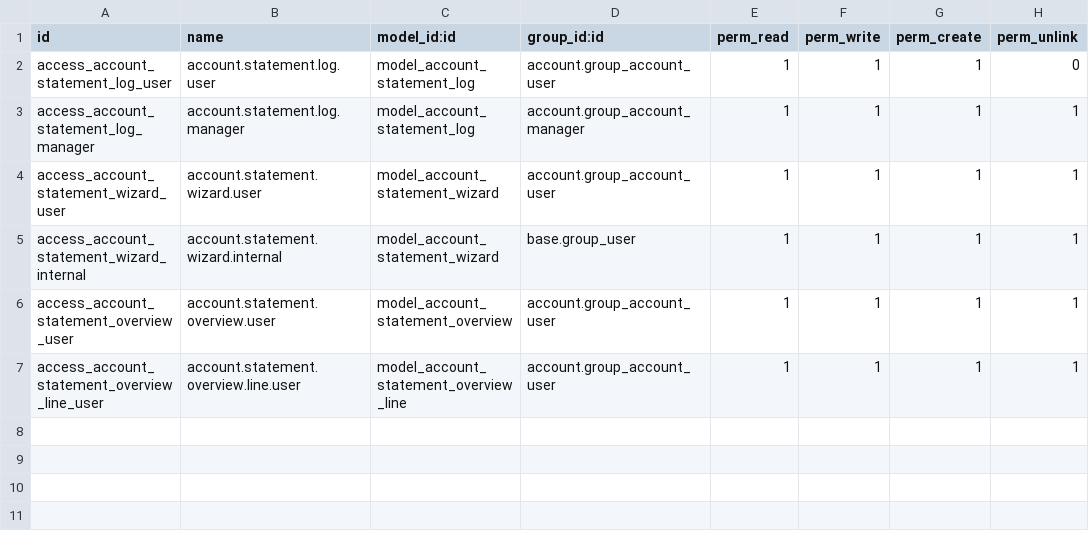
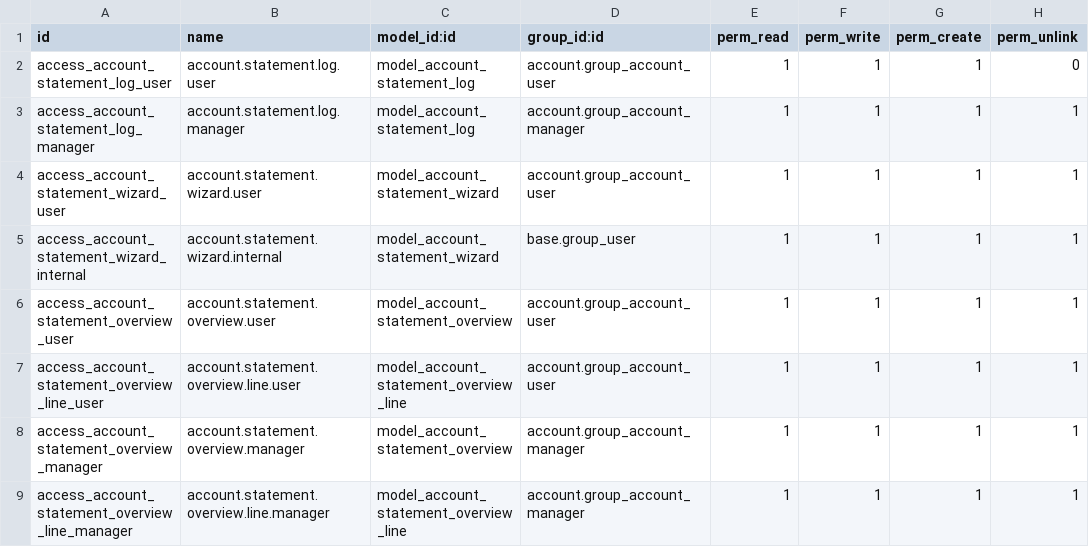
Before and after one commit to taufkh/ce18, a CSV file: addons/custom18/th_account_statement/security/ir.model.access.csv, drawn as a sheet.

Commit message:
[FIX] th_account_statement: stabilize overview list, add share portal URL, and refresh portal UI

```diff
--- a/addons/custom18/th_account_statement/security/ir.model.access.csv
+++ b/addons/custom18/th_account_statement/security/ir.model.access.csv
@@ -7 +7,3 @@ access_account_statement_overview_user,account.statement.overview.user,model_acc
 access_account_statement_overview_line_user,account.statement.overview.line.user,model_account_statement_overview_line,account.group_account_user,1,1,1,1
+access_account_statement_overview_manager,account.statement.overview.manager,model_account_statement_overview,account.group_account_manager,1,1,1,1
+access_account_statement_overview_line_manager,account.statement.overview.line.manager,model_account_statement_overview_line,account.group_account_manager,1,1,1,1
```
Also changed, not shown: 6 other files.
